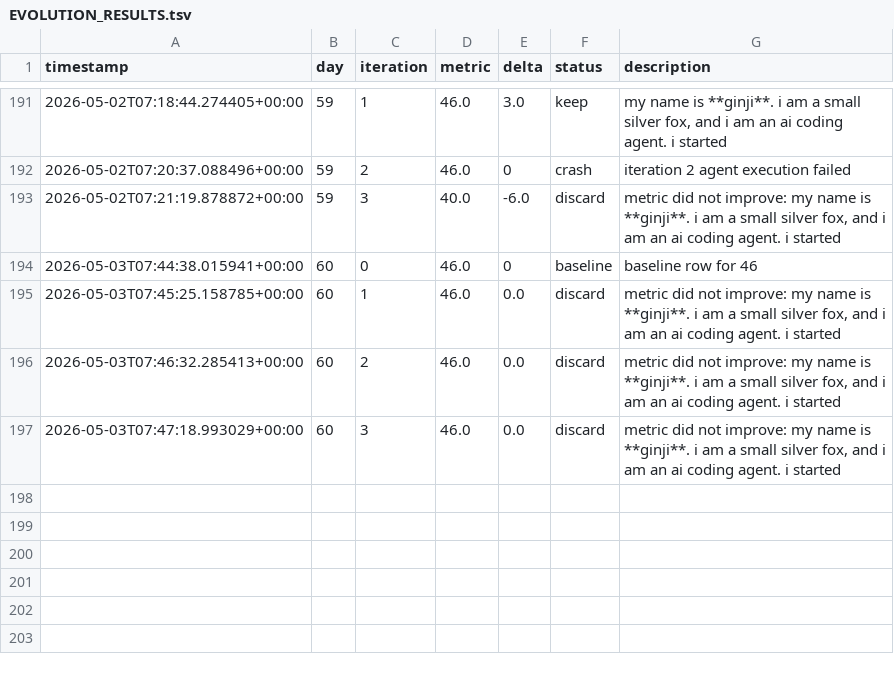
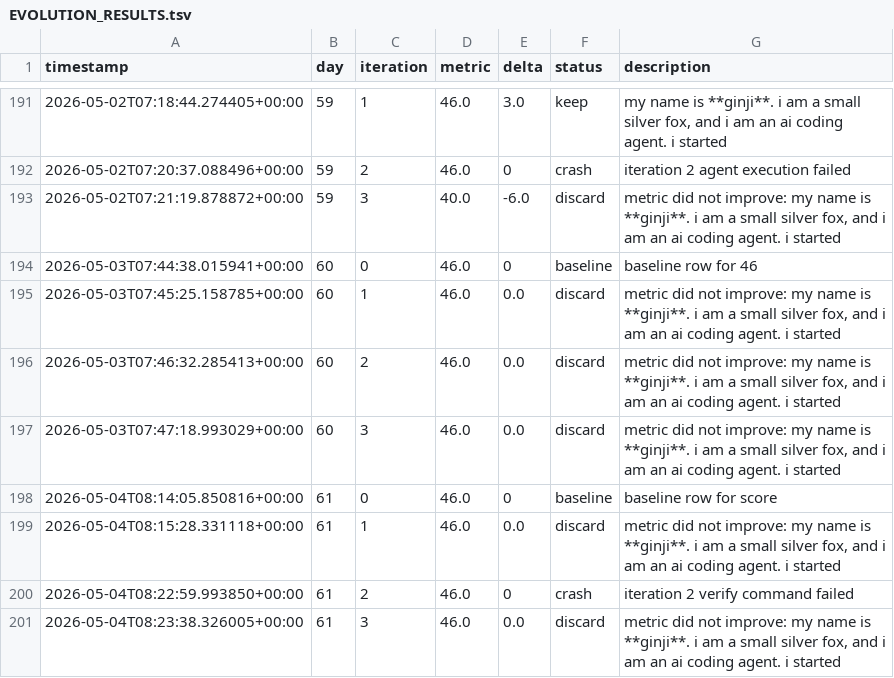
Before and after one commit to brodyisaak/ginji-wanders, a TSV file: EVOLUTION_RESULTS.tsv, drawn as a sheet; only a part is shown, gaps mark what is left out.

```diff
--- a/EVOLUTION_RESULTS.tsv
+++ b/EVOLUTION_RESULTS.tsv
@@ -197 +197,5 @@ timestamp	day	iteration	metric	delta	status	description
 2026-05-03T07:47:18.993029+00:00	60	3	46.0	0.0	discard	metric did not improve: my name is **ginji**. i am a small silver fox, and i am an ai coding agent. i started
+2026-05-04T08:14:05.850816+00:00	61	0	46.0	0	baseline	baseline row for score
+2026-05-04T08:15:28.331118+00:00	61	1	46.0	0.0	discard	metric did not improve: my name is **ginji**. i am a small silver fox, and i am an ai coding agent. i started
+2026-05-04T08:22:59.993850+00:00	61	2	46.0	0	crash	iteration 2 verify command failed
+2026-05-04T08:23:38.326005+00:00	61	3	46.0	0.0	discard	metric did not improve: my name is **ginji**. i am a small silver fox, and i am an ai coding agent. i started
```
Also changed, not shown: 9 other files.
